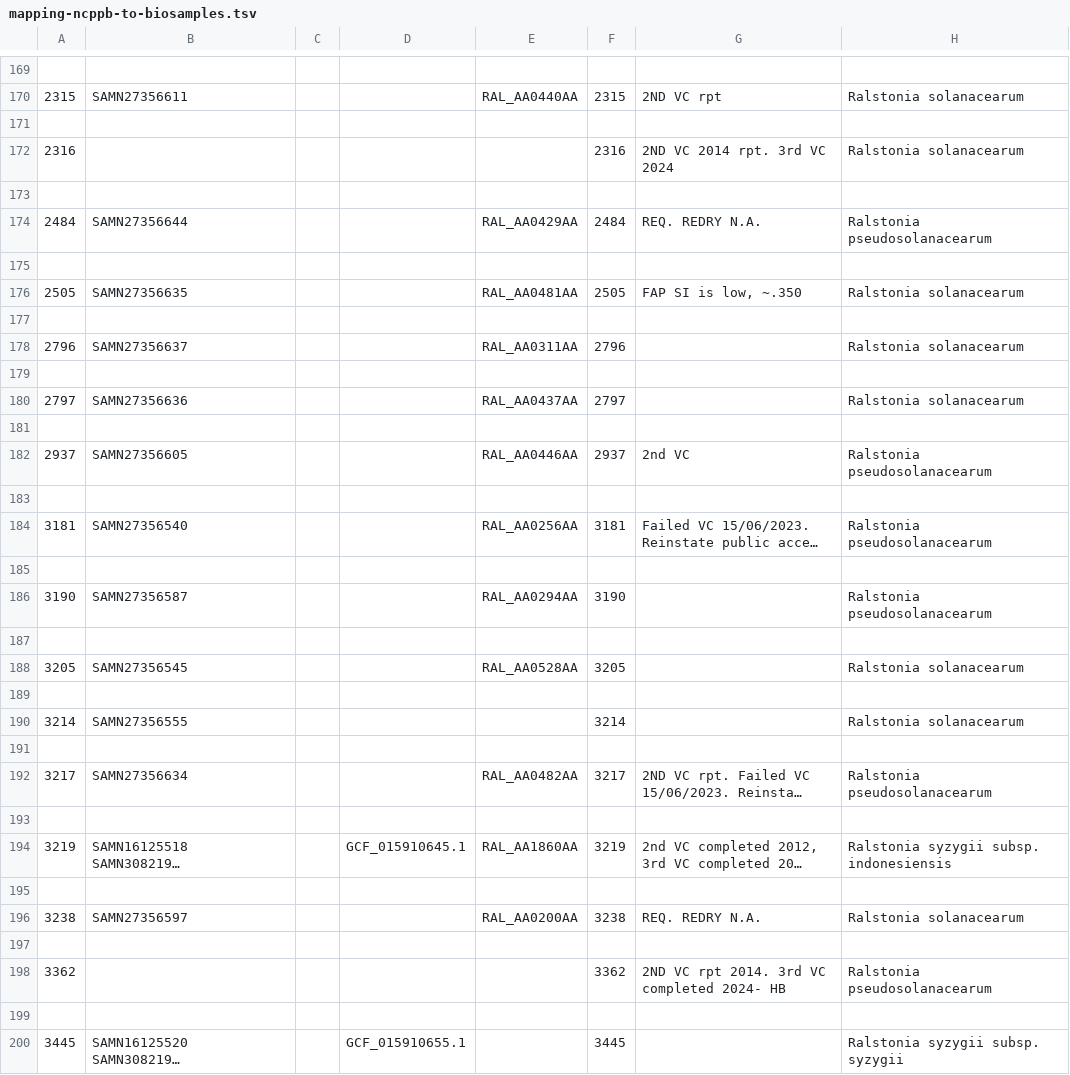
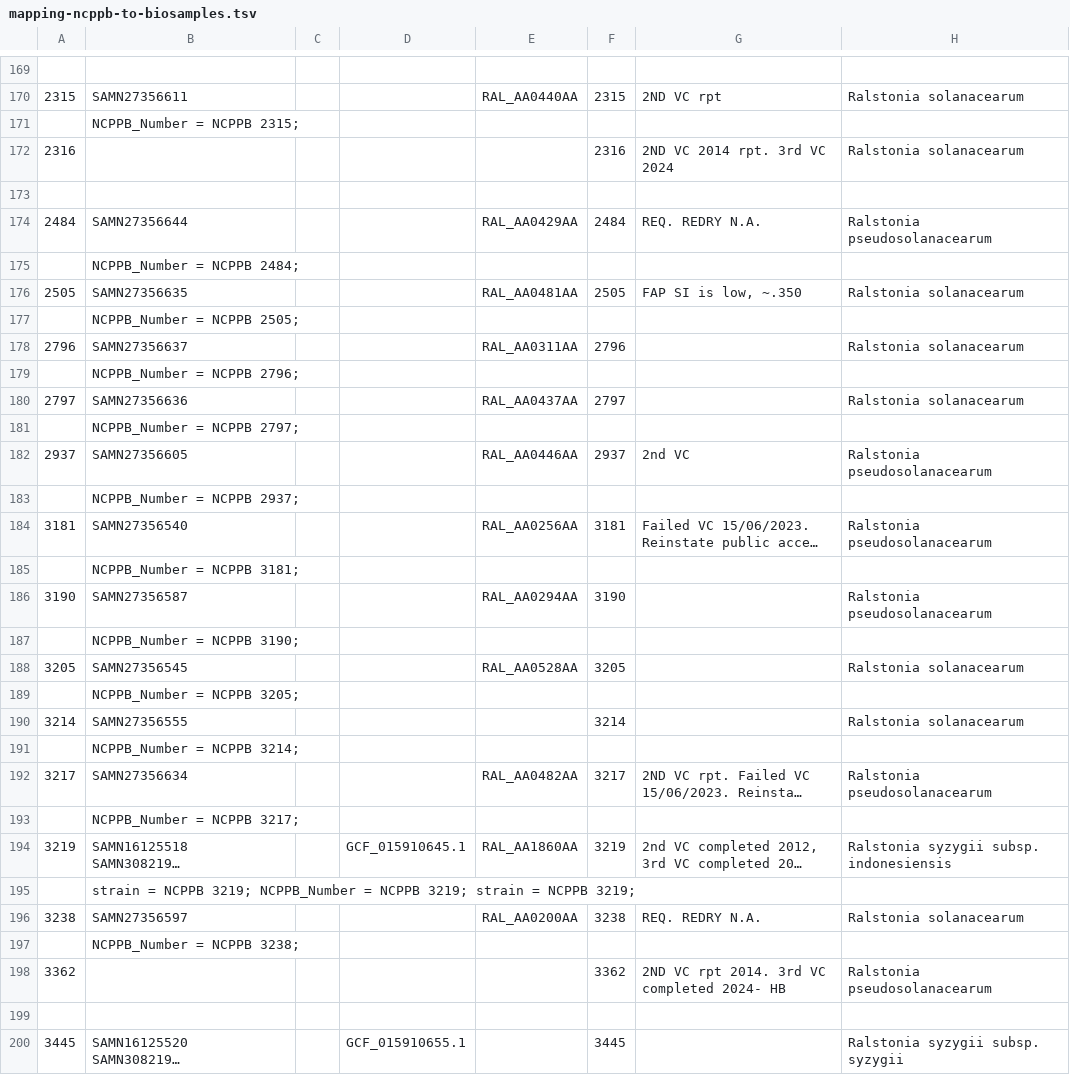
Before and after one commit to davidjstudholme/ralstonia-diagnostics, a TSV file: 08_biosamples_metadata/mapping-ncppb-to-biosamples.tsv, drawn as a sheet; only a part is shown, gaps mark what is left out; long unchanged cells end in …; the diff covers the shown part only; the diff names each change by its address in the sheet, - before the commit and + after, or states it on an @@ line.

```diff
--- a/08_biosamples_metadata/mapping-ncppb-to-biosamples.tsv
+++ b/08_biosamples_metadata/mapping-ncppb-to-biosamples.tsv
-B171: (empty)
+B171: NCPPB_Number = NCPPB 2315;
-B175: (empty)
+B175: NCPPB_Number = NCPPB 2484;
-B177: (empty)
+B177: NCPPB_Number = NCPPB 2505;
-B179: (empty)
+B179: NCPPB_Number = NCPPB 2796;
-B181: (empty)
+B181: NCPPB_Number = NCPPB 2797;
-B183: (empty)
+B183: NCPPB_Number = NCPPB 2937;
-B185: (empty)
+B185: NCPPB_Number = NCPPB 3181;
-B187: (empty)
+B187: NCPPB_Number = NCPPB 3190;
-B189: (empty)
+B189: NCPPB_Number = NCPPB 3205;
-B191: (empty)
+B191: NCPPB_Number = NCPPB 3214;
-B193: (empty)
+B193: NCPPB_Number = NCPPB 3217;
-B195: (empty)
+B195: strain = NCPPB 3219; NCPPB_Number = NCPPB 3219; strain = NCPPB 3219;
-B197: (empty)
+B197: NCPPB_Number = NCPPB 3238;
```
Also changed, not shown: 122 edited cells elsewhere in this file, 1 other file.
